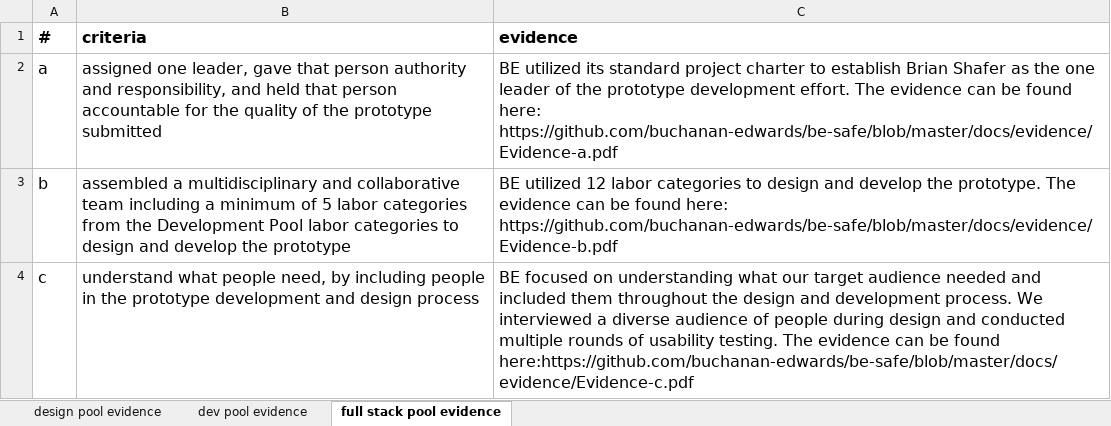
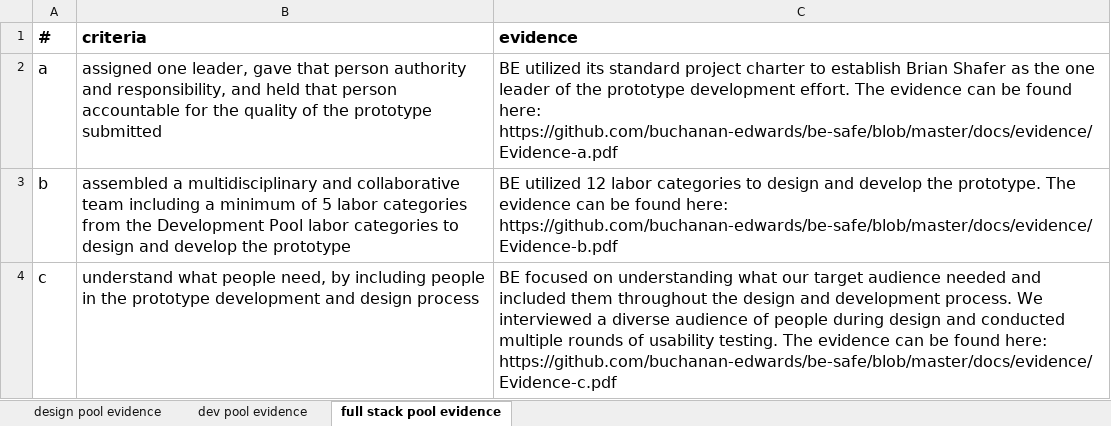
Before and after one commit to fhellwig/be-safe, an Excel workbook: docs/evidence/Attachment E Approach Criteria Evidence Template Mod 5 Buchanan Edwards.xlsx, sheet full stack pool evidence, drawn as a sheet; only a part is shown; values as stored, in another font and other column widths than the file's, no borders; the diff covers the shown part only; the diff names each change by its address in the sheet, - before the commit and + after, or states it on an @@ line.

Commit message:
Updated links

```diff
--- a/docs/evidence/Attachment E Approach Criteria Evidence Template Mod 5 Buchanan Edwards.xlsx (sheet full stack pool evidence)
+++ b/docs/evidence/Attachment E Approach Criteria Evidence Template Mod 5 Buchanan Edwards.xlsx (sheet full stack pool evidence)
-C4 (evidence): …be found here:https://github.com/buchanan-edwards/be-safe/blob/master/docs/evidence/Evidence-c.pdf
+C4 (evidence): …be found here: https://github.com/buchanan-edwards/be-safe/blob/master/docs/evidence/Evidence-c.pdf
```
Also changed, not shown: 2 edited cells elsewhere in this sheet.
